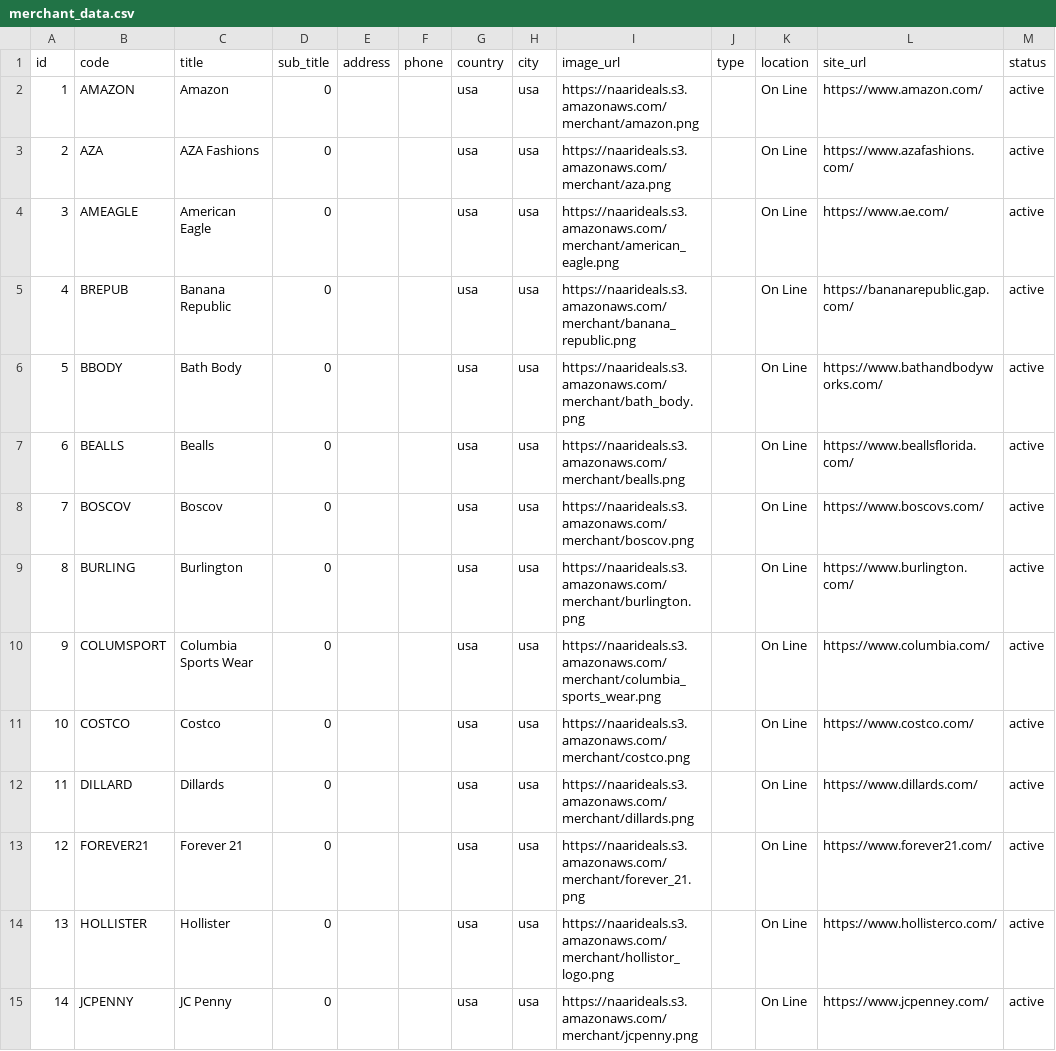
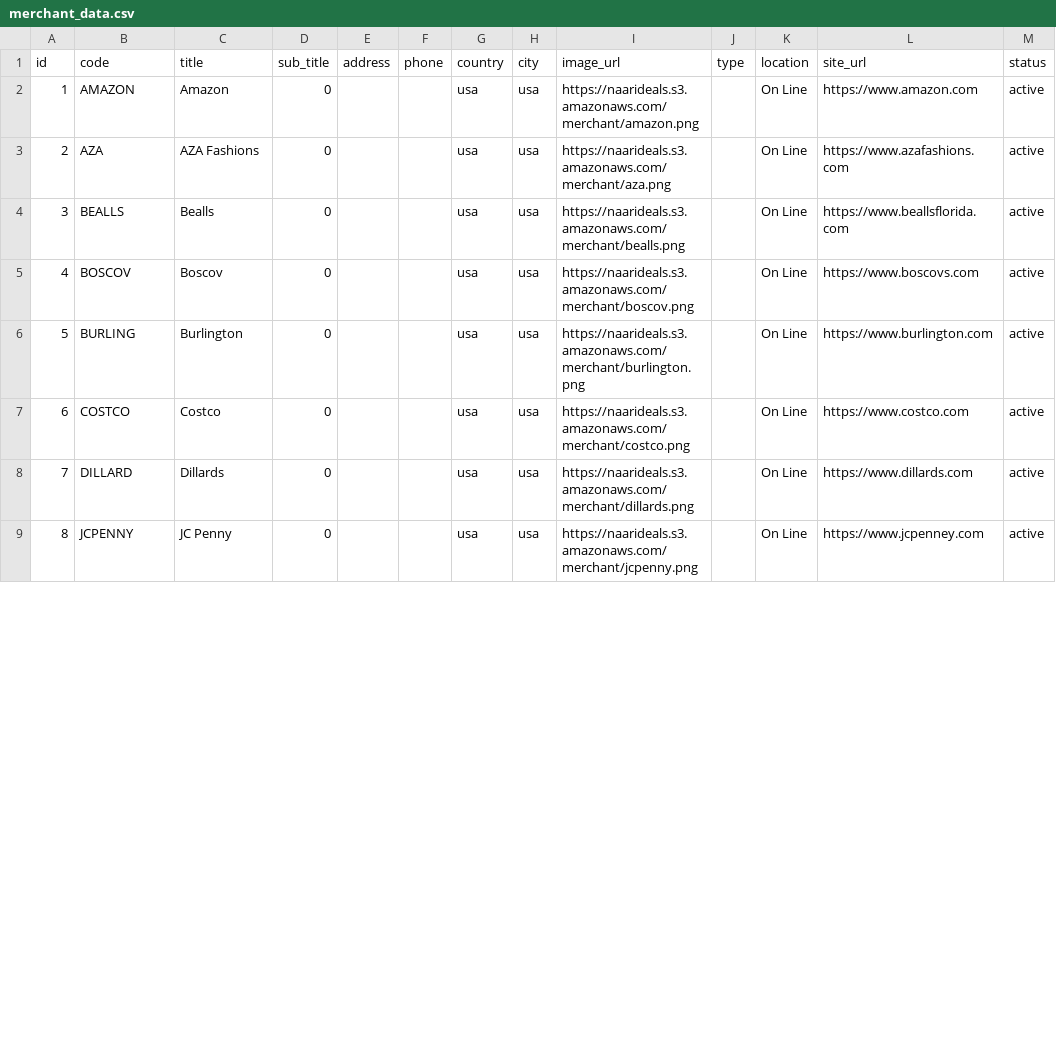
Before and after one commit to 143prudhvi/Naari-Deals, a CSV file: src/main/resources/config/liquibase/fake-data/merchant_data.csv, drawn as a sheet; only a part is shown; removed rows and columns are numbered as before the commit, all else as after; the diff covers the shown part only; the diff names each change by its address in the sheet, - before the commit and + after, or states it on an @@ line.

```diff
--- a/src/main/resources/config/liquibase/fake-data/merchant_data.csv
+++ b/src/main/resources/config/liquibase/fake-data/merchant_data.csv
-L2 (site_url): https://www.amazon.com/
+L2 (site_url): https://www.amazon.com
-L3 (site_url): https://www.azafashions.com/
+L3 (site_url): https://www.azafashions.com
-row 4: 3 | AMEAGLE | American Eagle | 0 |  |  | usa | usa | https://naarideals.s3.amazonaws.com/merchant/american_eagle.png |  | On Line | https://www.ae.com/ | active
-row 5: 4 | BREPUB | Banana Republic | 0 |  |  | usa | usa | https://naarideals.s3.amazonaws.com/merchant/banana_republic.png |  | On Line | https://bananarepublic.gap.com/ | active
-row 6: 5 | BBODY | Bath Body | 0 |  |  | usa | usa | https://naarideals.s3.amazonaws.com/merchant/bath_body.png |  | On Line | https://www.bathandbodyworks.com/ | active
@@ column A (id) renumbered between rows 4 and 17 @@
-L4 (site_url): https://www.beallsflorida.com/
+L4 (site_url): https://www.beallsflorida.com
-L5 (site_url): https://www.boscovs.com/
+L5 (site_url): https://www.boscovs.com
-L6 (site_url): https://www.burlington.com/
+L6 (site_url): https://www.burlington.com
-row 10: 9 | COLUMSPORT | Columbia Sports Wear | 0 |  |  | usa | usa | https://naarideals.s3.amazonaws.com/merchant/columbia_sports_wear.png |  | On Line | https://www.columbia.com/ | active
-L7 (site_url): https://www.costco.com/
+L7 (site_url): https://www.costco.com
-L8 (site_url): https://www.dillards.com/
+L8 (site_url): https://www.dillards.com
-row 13: 12 | FOREVER21 | Forever 21 | 0 |  |  | usa | usa | https://naarideals.s3.amazonaws.com/merchant/forever_21.png |  | On Line | https://www.forever21.com/ | active
-row 14: 13 | HOLLISTER | Hollister | 0 |  |  | usa | usa | https://naarideals.s3.amazonaws.com/merchant/hollistor_logo.png |  | On Line | https://www.hollisterco.com/ | active
-L9 (site_url): https://www.jcpenney.com/
+L9 (site_url): https://www.jcpenney.com
```
Also changed, not shown: 9 removed rows and 11 edited cells elsewhere in this file, src/main/resources/config/liquibase/fake-data/brand.csv, src/main/resources/config/liquibase/fake-data/brand_data.csv, 2 other files.
